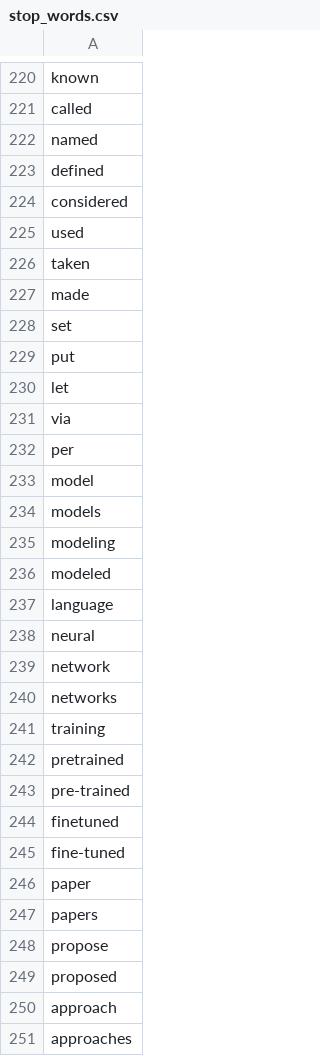
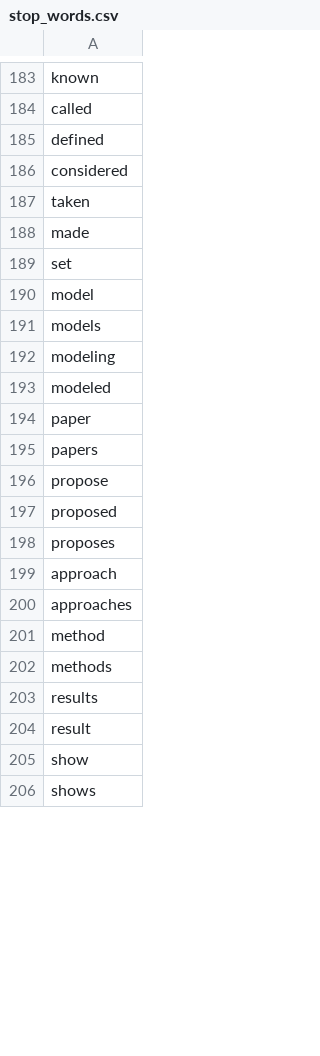
Before and after one commit to LeeFischman/AI-research-atlas, a CSV file: stop_words.csv, drawn as a sheet; only a part is shown, gaps mark what is left out; the shorter side is filled out with more unchanged rows; removed rows and columns are numbered as before the commit, all else as after; the diff covers the shown part only; the diff names each change by its address in the sheet, - before the commit and + after, or states it on an @@ line.

Commit message:
Update stop_words.csv
Refine stop words to take out some ones that were meaningful

```diff
--- a/stop_words.csv
+++ b/stop_words.csv
-row 222: named
-row 225: used
-row 229: put
-row 230: let
-row 231: via
-row 232: per
-row 237: language
-row 238: neural
-row 239: network
-row 240: networks
-row 241: training
-row 242: pretrained
-row 243: pre-trained
-row 244: finetuned
-row 245: fine-tuned
+row 198: proposes
```
Also changed, not shown: 1 added row, 70 removed rows, 13 moved rows and 2 edited cells elsewhere in this file.
